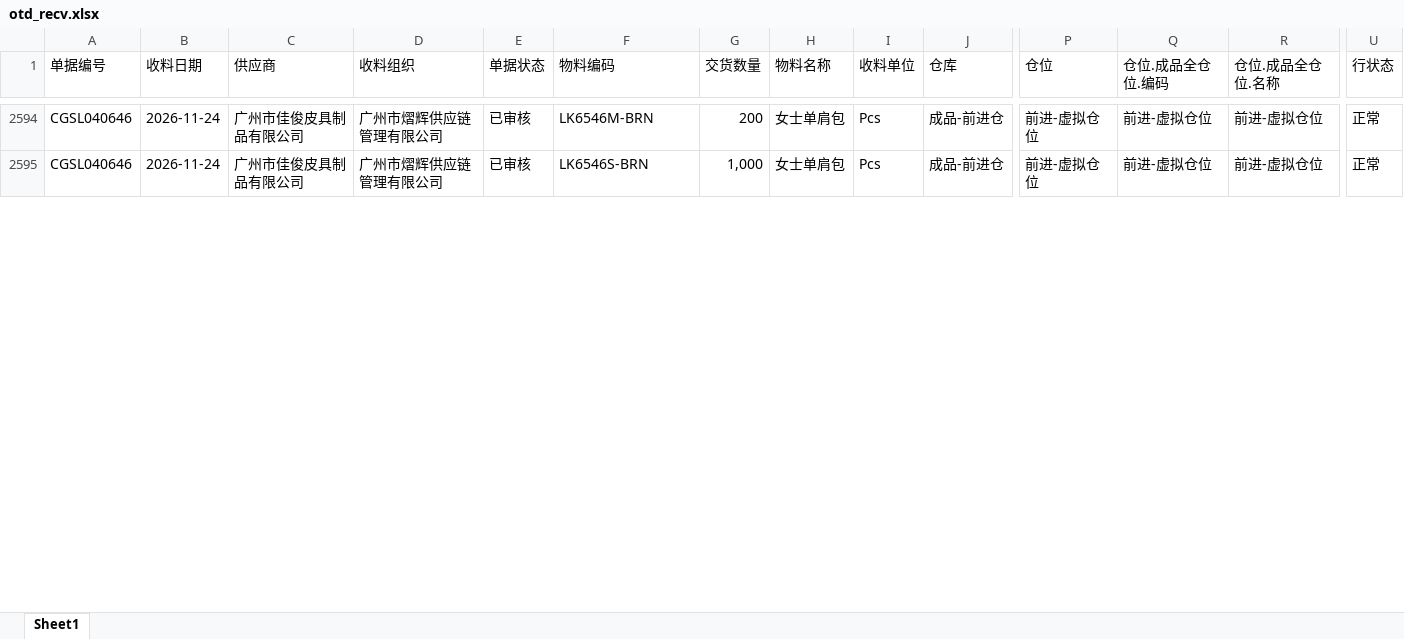
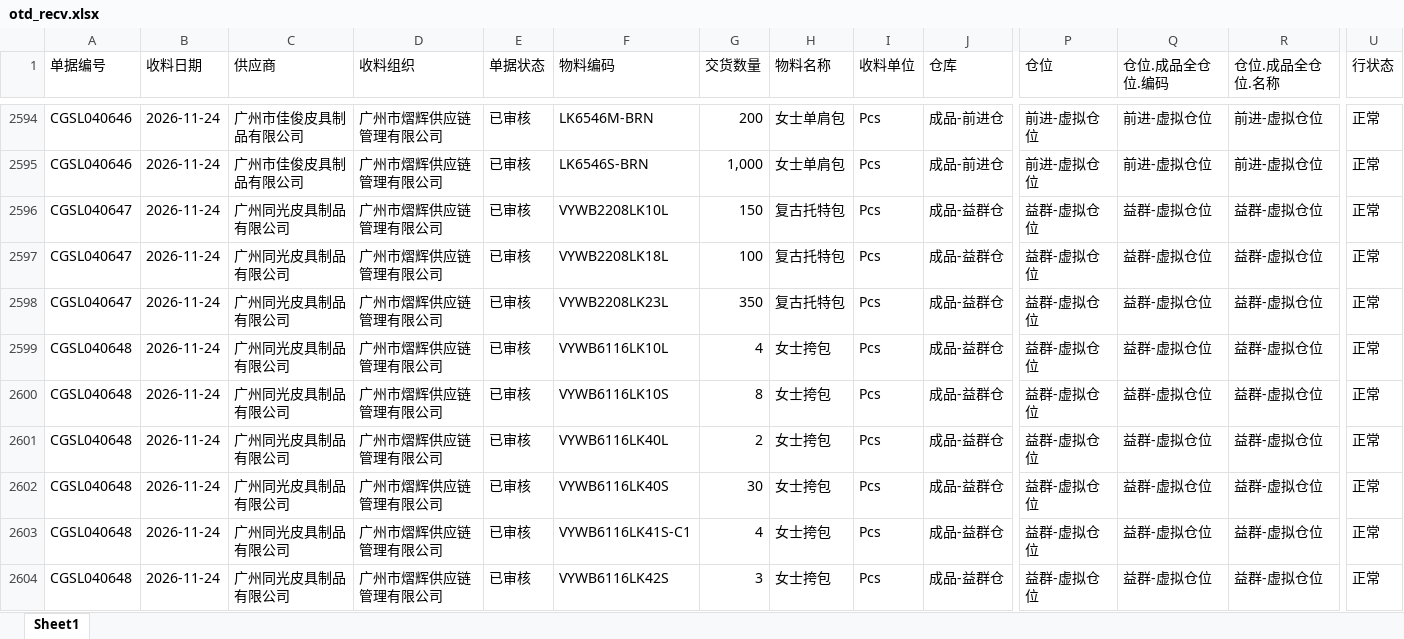
Before and after one commit to yikeqingsongguo/HY.supply-chain-management, an Excel workbook: src/otd_recv.xlsx, sheet Sheet1, drawn as a sheet; only a part is shown, gaps mark what is left out; values as stored, in another font and other column widths than the file's, no borders; rows hold the shown columns only; the diff covers the shown part only; the diff names each change by its address in the sheet, - before the commit and + after, or states it on an @@ line.

```diff
--- a/src/otd_recv.xlsx (sheet Sheet1)
+++ b/src/otd_recv.xlsx (sheet Sheet1)
+row 2596: CGSL040647 | 2026-11-24 | 广州同光皮具制品有限公司 | 广州市熠辉供应链管理有限公司 | 已审核 | VYWB2208LK10L | 150 | 复古托特包 | Pcs | 成品-益群仓 | 益群-虚拟仓位 | 益群-虚拟仓位 | 益群-虚拟仓位 | 正常
+row 2597: CGSL040647 | 2026-11-24 | 广州同光皮具制品有限公司 | 广州市熠辉供应链管理有限公司 | 已审核 | VYWB2208LK18L | 100 | 复古托特包 | Pcs | 成品-益群仓 | 益群-虚拟仓位 | 益群-虚拟仓位 | 益群-虚拟仓位 | 正常
+row 2598: CGSL040647 | 2026-11-24 | 广州同光皮具制品有限公司 | 广州市熠辉供应链管理有限公司 | 已审核 | VYWB2208LK23L | 350 | 复古托特包 | Pcs | 成品-益群仓 | 益群-虚拟仓位 | 益群-虚拟仓位 | 益群-虚拟仓位 | 正常
+row 2599: CGSL040648 | 2026-11-24 | 广州同光皮具制品有限公司 | 广州市熠辉供应链管理有限公司 | 已审核 | VYWB6116LK10L | 4 | 女士挎包 | Pcs | 成品-益群仓 | 益群-虚拟仓位 | 益群-虚拟仓位 | 益群-虚拟仓位 | 正常
+row 2600: CGSL040648 | 2026-11-24 | 广州同光皮具制品有限公司 | 广州市熠辉供应链管理有限公司 | 已审核 | VYWB6116LK10S | 8 | 女士挎包 | Pcs | 成品-益群仓 | 益群-虚拟仓位 | 益群-虚拟仓位 | 益群-虚拟仓位 | 正常
+row 2601: CGSL040648 | 2026-11-24 | 广州同光皮具制品有限公司 | 广州市熠辉供应链管理有限公司 | 已审核 | VYWB6116LK40L | 2 | 女士挎包 | Pcs | 成品-益群仓 | 益群-虚拟仓位 | 益群-虚拟仓位 | 益群-虚拟仓位 | 正常
+row 2602: CGSL040648 | 2026-11-24 | 广州同光皮具制品有限公司 | 广州市熠辉供应链管理有限公司 | 已审核 | VYWB6116LK40S | 30 | 女士挎包 | Pcs | 成品-益群仓 | 益群-虚拟仓位 | 益群-虚拟仓位 | 益群-虚拟仓位 | 正常
+row 2603: CGSL040648 | 2026-11-24 | 广州同光皮具制品有限公司 | 广州市熠辉供应链管理有限公司 | 已审核 | VYWB6116LK41S-C1 | 4 | 女士挎包 | Pcs | 成品-益群仓 | 益群-虚拟仓位 | 益群-虚拟仓位 | 益群-虚拟仓位 | 正常
+row 2604: CGSL040648 | 2026-11-24 | 广州同光皮具制品有限公司 | 广州市熠辉供应链管理有限公司 | 已审核 | VYWB6116LK42S | 3 | 女士挎包 | Pcs | 成品-益群仓 | 益群-虚拟仓位 | 益群-虚拟仓位 | 益群-虚拟仓位 | 正常
```
Also changed, not shown: 20 added rows and 88 edited cells elsewhere in this sheet, src/otd_apply.xlsx, src/采购订单.xlsx, 6 other files.
